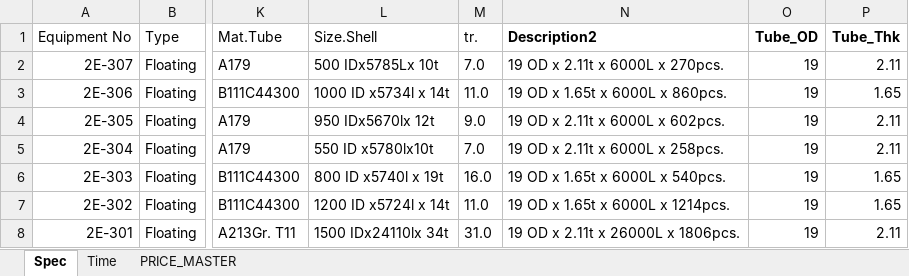
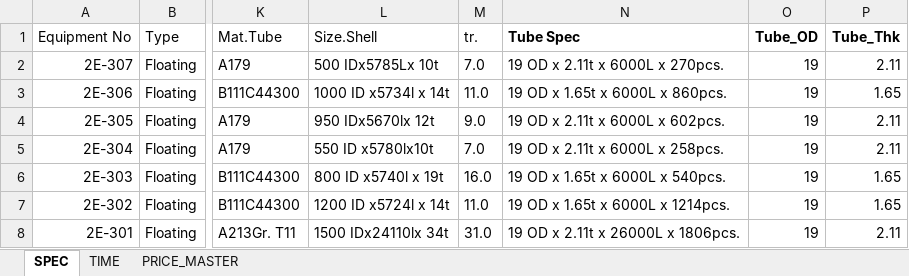
Before and after one commit to nknitipong-eng/he-cost-estimator, an Excel workbook: HE_Database_PRO_FINAL.xlsx, sheet SPEC, drawn as a sheet; only a part is shown, gaps mark what is left out; values as stored, in another font and other column widths than the file's, no borders; table styles not drawn; the diff names each change by its address in the sheet, - before the commit and + after, or states it on an @@ line.

Commit message:
Add files via upload

```diff
--- a/HE_Database_PRO_FINAL.xlsx (sheet SPEC)
+++ b/HE_Database_PRO_FINAL.xlsx (sheet SPEC)
-sheet tab: Spec
+sheet tab: SPEC
-sheet tab: Time
+sheet tab: TIME
-N1: Description2
+N1: Tube Spec
```
